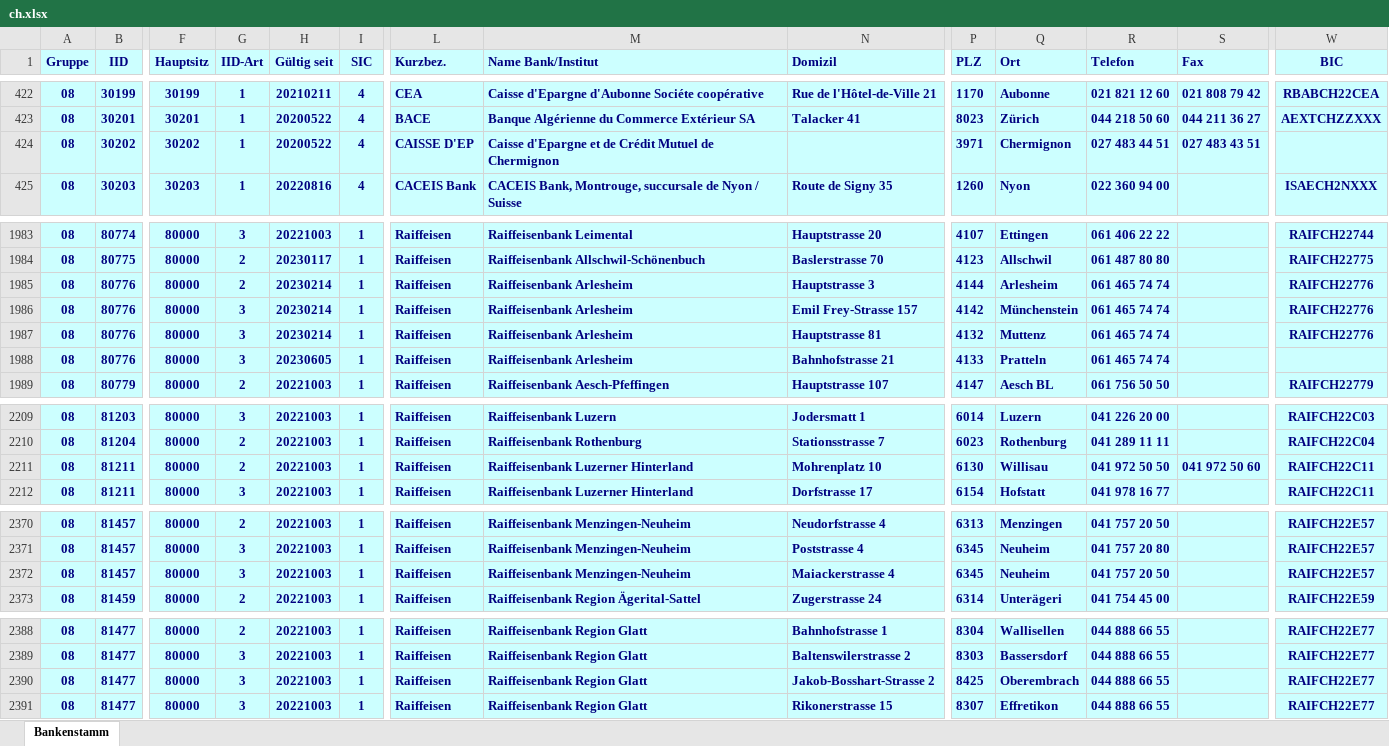
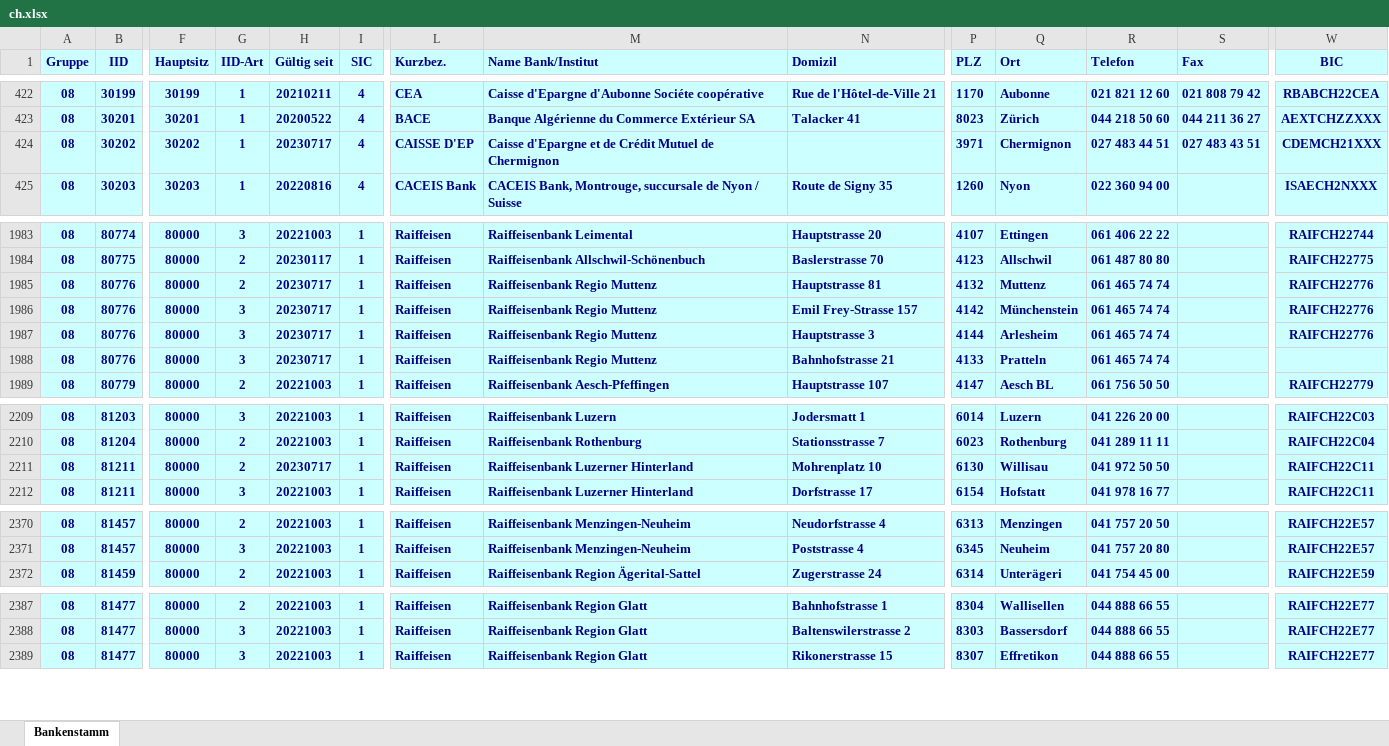
Before and after one commit to marcapo/goiban-data-loader, an Excel workbook: data/ch.xlsx, sheet Bankenstamm, drawn as a sheet; only a part is shown, gaps mark what is left out; values as stored, in another font and other column widths than the file's, no borders; rows hold the shown columns only; the diff names each change by its address in the sheet, - before the commit and + after, or states it on an @@ line.

```diff
--- a/data/ch.xlsx (sheet Bankenstamm)
+++ b/data/ch.xlsx (sheet Bankenstamm)
-H424 (Gültig seit): 20200522
+H424 (Gültig seit): 20230717
-W424 (BIC): (empty)
+W424 (BIC): CDEMCH21XXX
-H1985:H1987 (Gültig seit): 20230214
+H1985:H1987 (Gültig seit): 20230717
-M1985:M1988 (Name Bank/Institut): Raiffeisenbank Arlesheim
+M1985:M1988 (Name Bank/Institut): Raiffeisenbank Regio Muttenz
-N1985 (Domizil): Hauptstrasse 3
+N1985 (Domizil): Hauptstrasse 81
-P1985 (PLZ): 4144
+P1985 (PLZ): 4132
-Q1985 (Ort): Arlesheim
+Q1985 (Ort): Muttenz
-N1987 (Domizil): Hauptstrasse 81
+N1987 (Domizil): Hauptstrasse 3
-P1987 (PLZ): 4132
+P1987 (PLZ): 4144
-Q1987 (Ort): Muttenz
+Q1987 (Ort): Arlesheim
-H1988 (Gültig seit): 20230605
+H1988 (Gültig seit): 20230717
-H2211 (Gültig seit): 20221003
+H2211 (Gültig seit): 20230717
-S2211 (Fax): 041 972 50 60
+S2211 (Fax): (empty)
-row 2372: 08 | 81457 | 80000 | 3 | 20221003 | 1 | Raiffeisen | Raiffeisenbank Menzingen-Neuheim | Maiackerstrasse 4 | 6345 | Neuheim | 041 757 20 50 |  | RAIFCH22E57
-row 2390: 08 | 81477 | 80000 | 3 | 20221003 | 1 | Raiffeisen | Raiffeisenbank Region Glatt | Jakob-Bosshart-Strasse 2 | 8425 | Oberembrach | 044 888 66 55 |  | RAIFCH22E77
```
Also changed, not shown: 2 other files.
